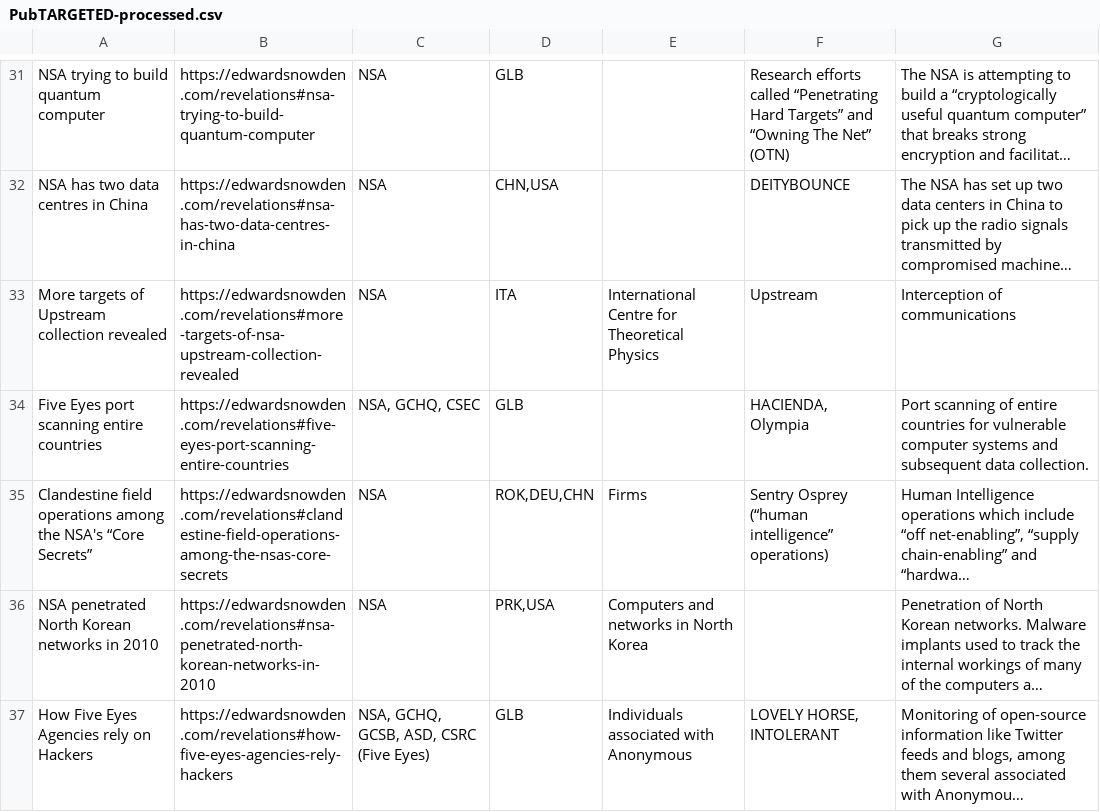
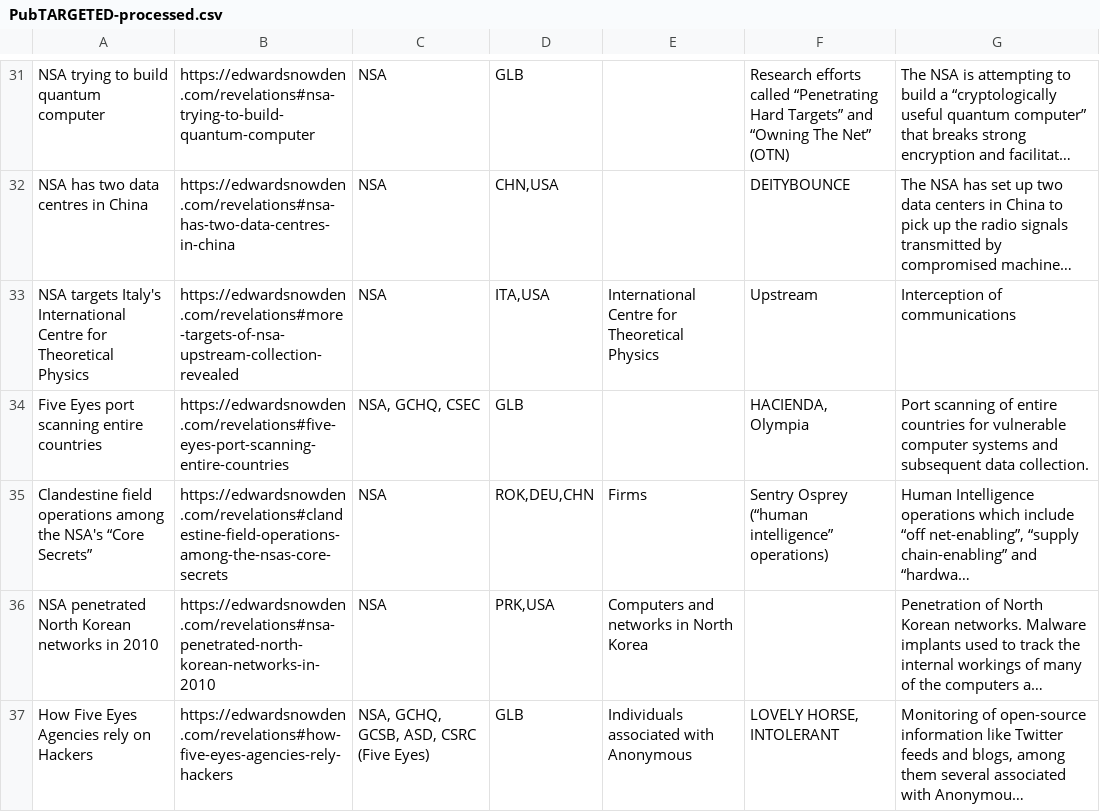
Before and after one commit to surveillance-without-borders/surveillance-without-borders, a CSV file: app/data/PubTARGETED-processed.csv, drawn as a sheet; only a part is shown, gaps mark what is left out; long unchanged cells end in …; the diff covers the shown part only; the diff names each change by its address in the sheet, - before the commit and + after, or states it on an @@ line.

```diff
--- a/app/data/PubTARGETED-processed.csv
+++ b/app/data/PubTARGETED-processed.csv
-A33: More targets of Upstream collection revealed
+A33: NSA targets Italy's International Centre for Theoretical Physics
-D33: ITA
+D33: ITA,USA
```
Also changed, not shown: 5 edited cells elsewhere in this file, app/data/PubMASS-processed.csv.
